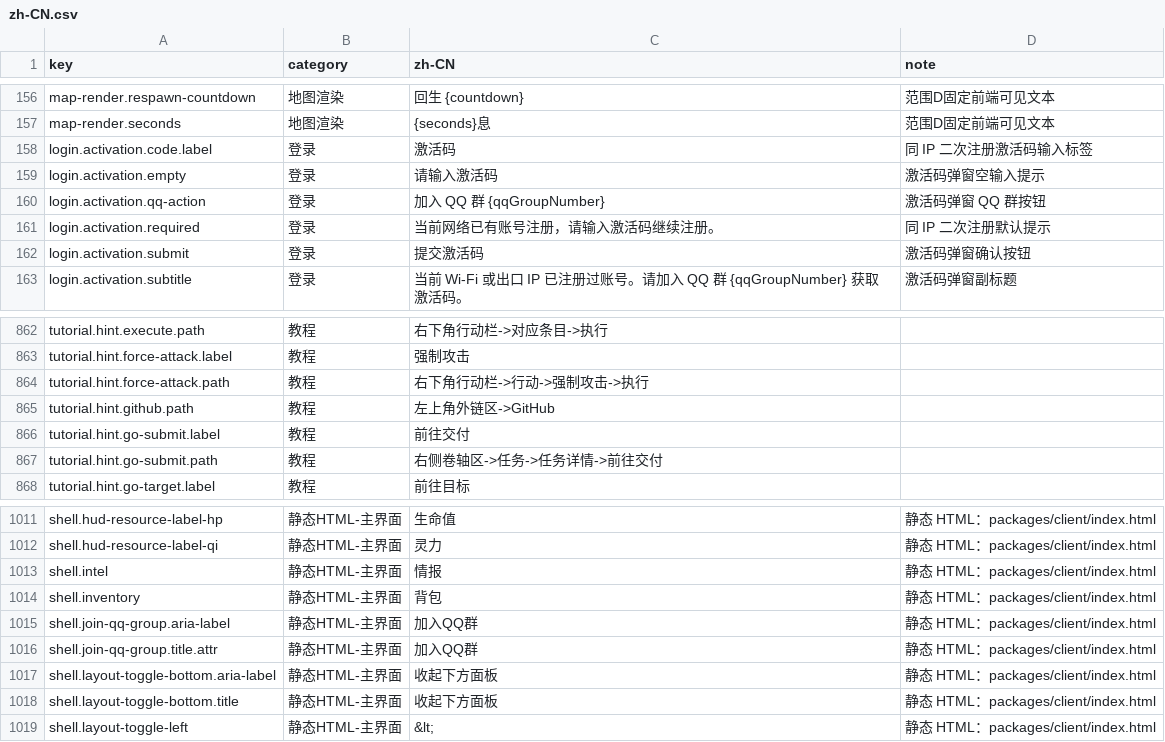
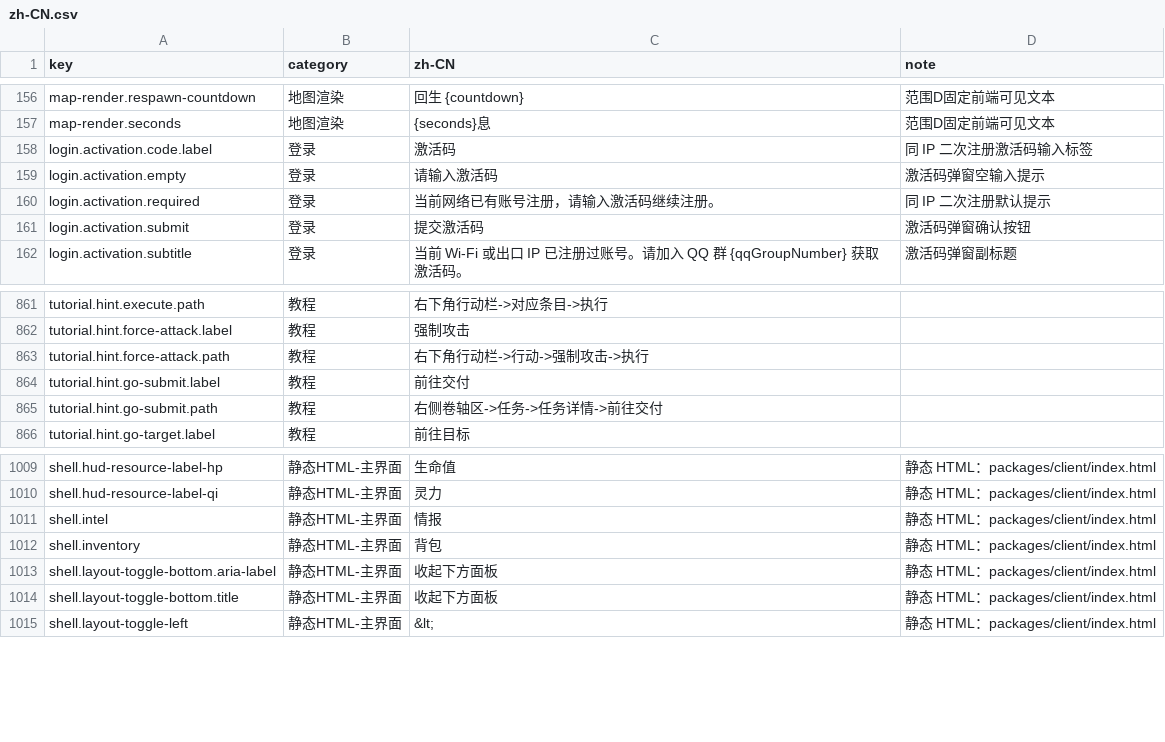
Before and after one commit to qwowboyp/daojie-yusheng-fork, a CSV file: packages/client/src/content/i18n/zh-CN.csv, drawn as a sheet; only a part is shown, gaps mark what is left out; the diff names each change by its address in the sheet, - before the commit and + after, or states it on an @@ line.

Commit message:
fix(client): 移除 QQ 與 GitHub 外鏈按鈕
- 登入介面 login-link-actions 區塊整體移除（QQ + GitHub 兩按鈕）
- HUD 外鏈區移除 QQ（喚起 tencent:// 深鏈）與 GitHub 按鈕，保留百科與引導
- 登入啟用碼彈窗移除「加入 QQ 群」按鈕（副標題群號說明文字保留）
- 清理 QQ 點擊綁定鏈：resolveQqGroupLink / openQqGroupLink / copyTextToClipboard 及 joinQqGroupBtns、qqGroup* 參數傳遞鏈
- 教學面板移除 GitHub 操作提示條目
- CSS 清理：--brand-qq / --brand-github token、按鈕樣式與 login-link-actions 響應式規則
- i18n 移除失效 key（shell.join-qq-group.* / login.activation.qq-action / tutorial.hint.github.path）並重新生成

驗證：tsc --noEmit 通過、vite build 成功、proof:production-boundaries 與 proof:ui-continuity 通過；proof:floating-hit 因本機無 Chrome 失敗（既有環境限制，與本次改動無關）

```diff
--- a/packages/client/src/content/i18n/zh-CN.csv
+++ b/packages/client/src/content/i18n/zh-CN.csv
-row 160: login.activation.qq-action | 登录 | 加入 QQ 群 {qqGroupNumber} | 激活码弹窗 QQ 群按钮
-row 865: tutorial.hint.github.path | 教程 | 左上角外链区->GitHub
-row 1015: shell.join-qq-group.aria-label | 静态HTML-主界面 | 加入QQ群 | 静态 HTML：packages/client/index.html
-row 1016: shell.join-qq-group.title.attr | 静态HTML-主界面 | 加入QQ群 | 静态 HTML：packages/client/index.html
```
Also changed, not shown: 15 other files.
